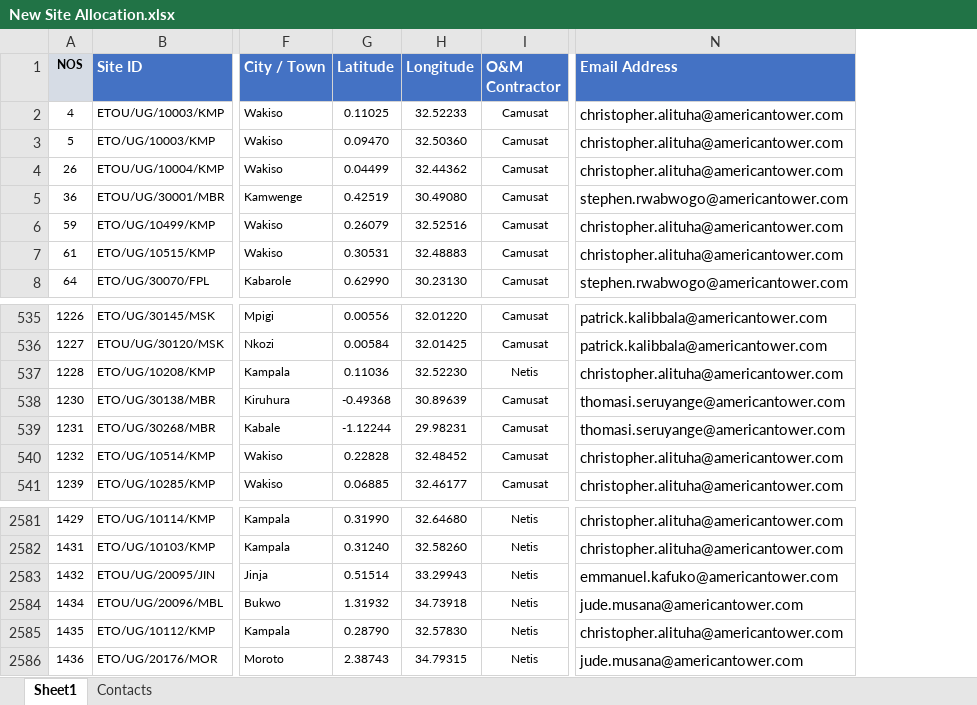
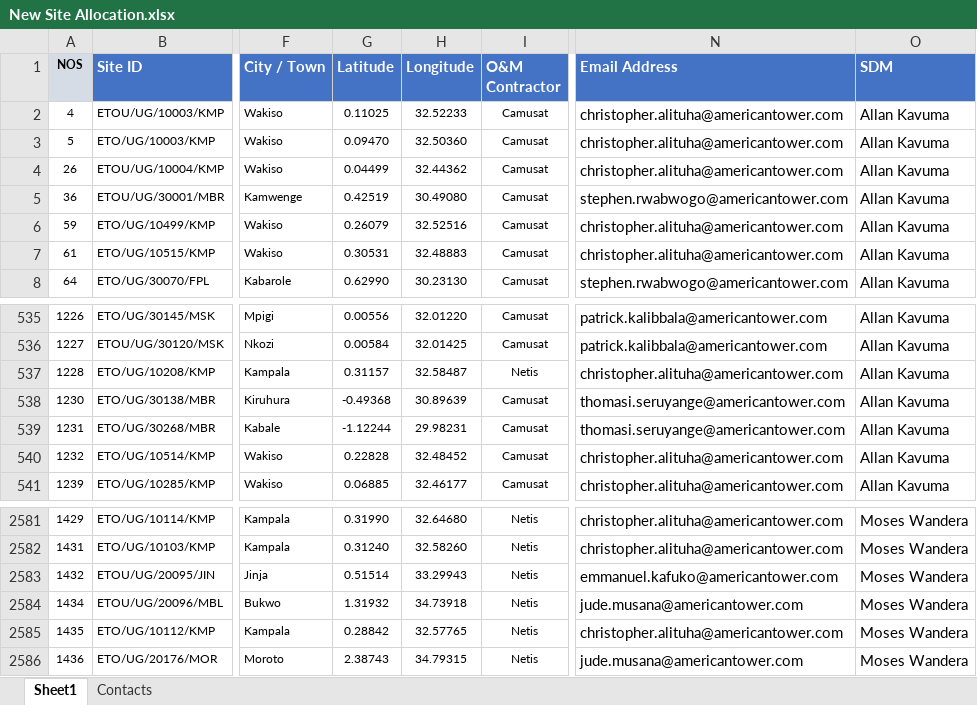
Before and after one commit to AllanKavuma/epadlock.swap, an Excel workbook: New Site Allocation.xlsx, sheet Sheet1, drawn as a sheet; only a part is shown, gaps mark what is left out; values as stored, in another font and other column widths than the file's, no borders; conditional formats not drawn; the diff names each change by its address in the sheet, - before the commit and + after, or states it on an @@ line.

```diff
--- a/New Site Allocation.xlsx (sheet Sheet1)
+++ b/New Site Allocation.xlsx (sheet Sheet1)
+column O (SDM), rows 2-8: all Allan Kavuma; rows 535-541: all Allan Kavuma; rows 2581-2586: all Moses Wandera
-G537 (Latitude): 0.11036
+G537 (Latitude): 0.31157
-H537 (Longitude): 32.52230
+H537 (Longitude): 32.58487
-G2585 (Latitude): 0.28790
+G2585 (Latitude): 0.28842
-H2585 (Longitude): 32.57830
+H2585 (Longitude): 32.57765
```
Also changed, not shown: Padlock Swap Locations.xlsx, 1 other file.
